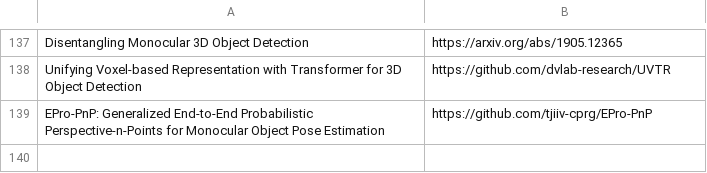
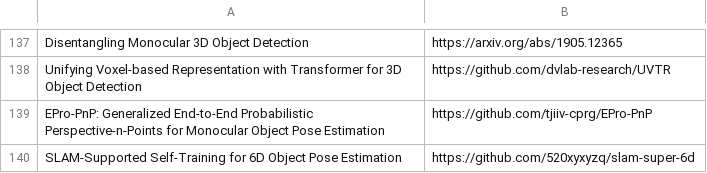
Before and after one commit to shanmo/awesome-object-slam, a CSV file: Tracking.csv, drawn as a sheet; only a part is shown, gaps mark what is left out; the diff names each change by its address in the sheet, - before the commit and + after, or states it on an @@ line.

Commit message:
Update Tracking.csv

```diff
--- a/Tracking.csv
+++ b/Tracking.csv
+row 140: SLAM-Supported Self-Training for 6D Object Pose Estimation | https://github.com/520xyxyzq/slam-super-6d
```
